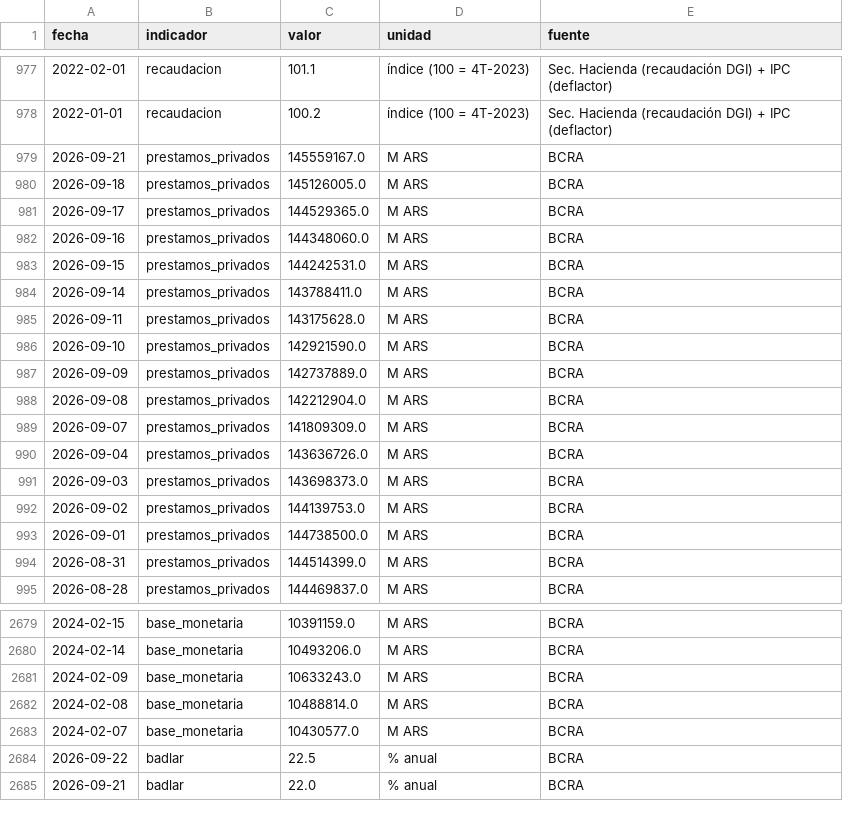
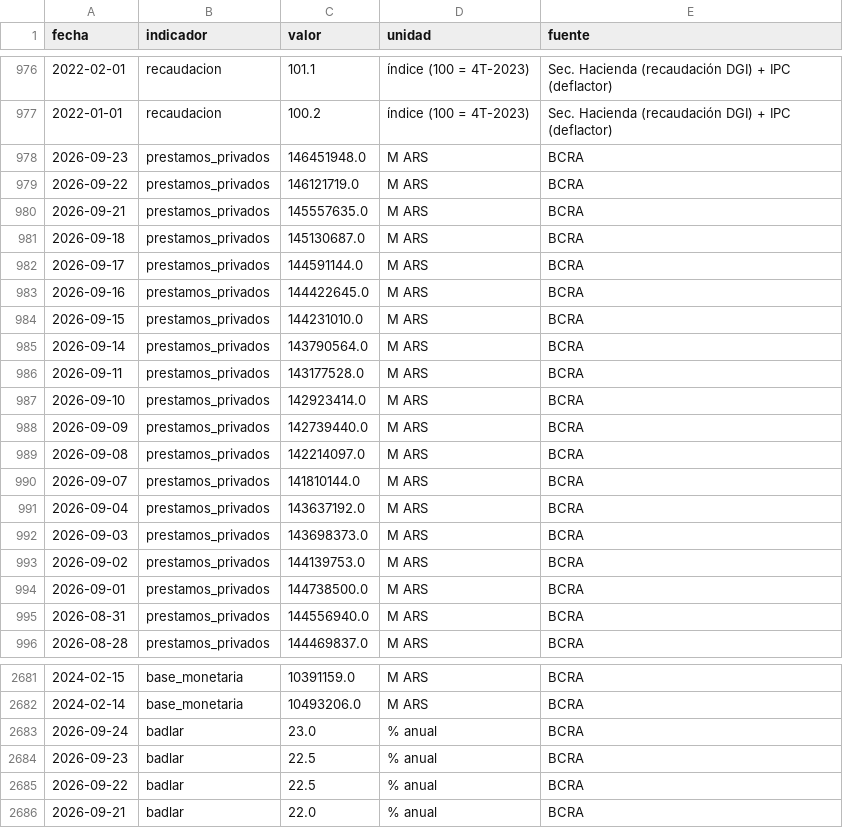
Before and after one commit to Juanpintoselso33/cigob-informe-coyuntura, a CSV file: projects/informe_coyuntura/output/series/macro.csv, drawn as a sheet; only a part is shown, gaps mark what is left out; the diff covers the shown part only.

```diff
--- a/projects/informe_coyuntura/output/series/macro.csv
+++ b/projects/informe_coyuntura/output/series/macro.csv
@@ -978,14 +977,16 @@ fecha,indicador,valor,unidad,fuente
 2022-01-01,recaudacion,100.2,índice (100 = 4T-2023),Sec. Hacienda (recaudación DGI) + IPC (deflactor)
-2026-09-21,prestamos_privados,145559167.0,M ARS,BCRA
-2026-09-18,prestamos_privados,145126005.0,M ARS,BCRA
-2026-09-17,prestamos_privados,144529365.0,M ARS,BCRA
-2026-09-16,prestamos_privados,144348060.0,M ARS,BCRA
-2026-09-15,prestamos_privados,144242531.0,M ARS,BCRA
-2026-09-14,prestamos_privados,143788411.0,M ARS,BCRA
-2026-09-11,prestamos_privados,143175628.0,M ARS,BCRA
-2026-09-10,prestamos_privados,142921590.0,M ARS,BCRA
-2026-09-09,prestamos_privados,142737889.0,M ARS,BCRA
-2026-09-08,prestamos_privados,142212904.0,M ARS,BCRA
-2026-09-07,prestamos_privados,141809309.0,M ARS,BCRA
-2026-09-04,prestamos_privados,143636726.0,M ARS,BCRA
+2026-09-23,prestamos_privados,146451948.0,M ARS,BCRA
+2026-09-22,prestamos_privados,146121719.0,M ARS,BCRA
+2026-09-21,prestamos_privados,145557635.0,M ARS,BCRA
+2026-09-18,prestamos_privados,145130687.0,M ARS,BCRA
+2026-09-17,prestamos_privados,144591144.0,M ARS,BCRA
+2026-09-16,prestamos_privados,144422645.0,M ARS,BCRA
+2026-09-15,prestamos_privados,144231010.0,M ARS,BCRA
+2026-09-14,prestamos_privados,143790564.0,M ARS,BCRA
+2026-09-11,prestamos_privados,143177528.0,M ARS,BCRA
+2026-09-10,prestamos_privados,142923414.0,M ARS,BCRA
+2026-09-09,prestamos_privados,142739440.0,M ARS,BCRA
+2026-09-08,prestamos_privados,142214097.0,M ARS,BCRA
+2026-09-07,prestamos_privados,141810144.0,M ARS,BCRA
+2026-09-04,prestamos_privados,143637192.0,M ARS,BCRA
 2026-09-03,prestamos_privados,143698373.0,M ARS,BCRA
@@ -993,3 +994,3 @@ fecha,indicador,valor,unidad,fuente
 2026-09-01,prestamos_privados,144738500.0,M ARS,BCRA
-2026-08-31,prestamos_privados,144514399.0,M ARS,BCRA
+2026-08-31,prestamos_privados,144556940.0,M ARS,BCRA
 2026-08-28,prestamos_privados,144469837.0,M ARS,BCRA
@@ -2680,5 +2682,4 @@ fecha,indicador,valor,unidad,fuente
 2024-02-14,base_monetaria,10493206.0,M ARS,BCRA
-2024-02-09,base_monetaria,10633243.0,M ARS,BCRA
-2024-02-08,base_monetaria,10488814.0,M ARS,BCRA
-2024-02-07,base_monetaria,10430577.0,M ARS,BCRA
+2026-09-24,badlar,23.0,% anual,BCRA
+2026-09-23,badlar,22.5,% anual,BCRA
 2026-09-22,badlar,22.5,% anual,BCRA
```
Also changed, not shown: 7 added rows, 10 removed rows and 9 edited cells elsewhere in this file, projects/informe_coyuntura/output/series/gestion.csv, projects/informe_coyuntura/output/series/politica.csv, 30 other files.
